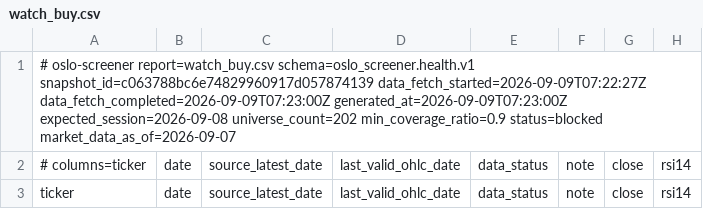
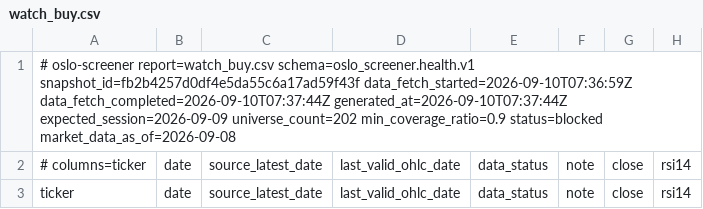
Before and after one commit to keresell-coder/oslo-screener, a CSV file: watch_buy.csv, drawn as a sheet; only a part is shown; the diff names each change by its address in the sheet, - before the commit and + after, or states it on an @@ line.

```diff
--- a/watch_buy.csv
+++ b/watch_buy.csv
-A1: …report=watch_buy.csv schema=oslo_screener.health.v1 snapshot_id=c063788bc6e74829960917d057874139 data_fetch_started=2026-09-09T07:22:27Z data_fetch_completed=2026-09-09T07:23:00Z generated_at=2026-09-09T07:23:00Z expected_session=2026-09-08 universe_count=202 min_coverage_ratio=0.9 status=blocked market_data_as_of=2026-09-07
+A1: …report=watch_buy.csv schema=oslo_screener.health.v1 snapshot_id=fb2b4257d0df4e5da55c6a17ad59f43f data_fetch_started=2026-09-10T07:36:59Z data_fetch_completed=2026-09-10T07:37:44Z generated_at=2026-09-10T07:37:44Z expected_session=2026-09-09 universe_count=202 min_coverage_ratio=0.9 status=blocked market_data_as_of=2026-09-08
```
Also changed, not shown: buy.csv, sell.csv, 6 other files.
